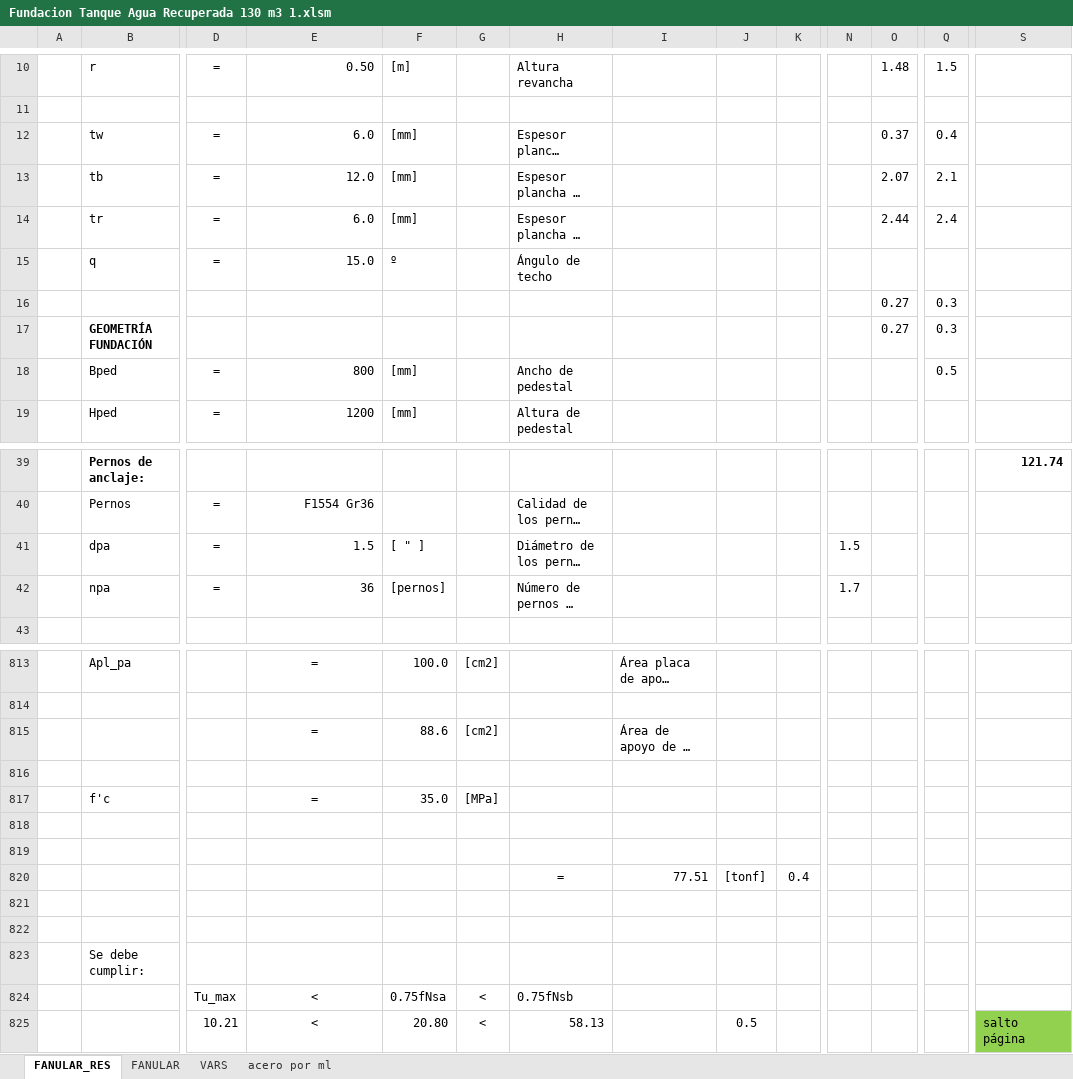
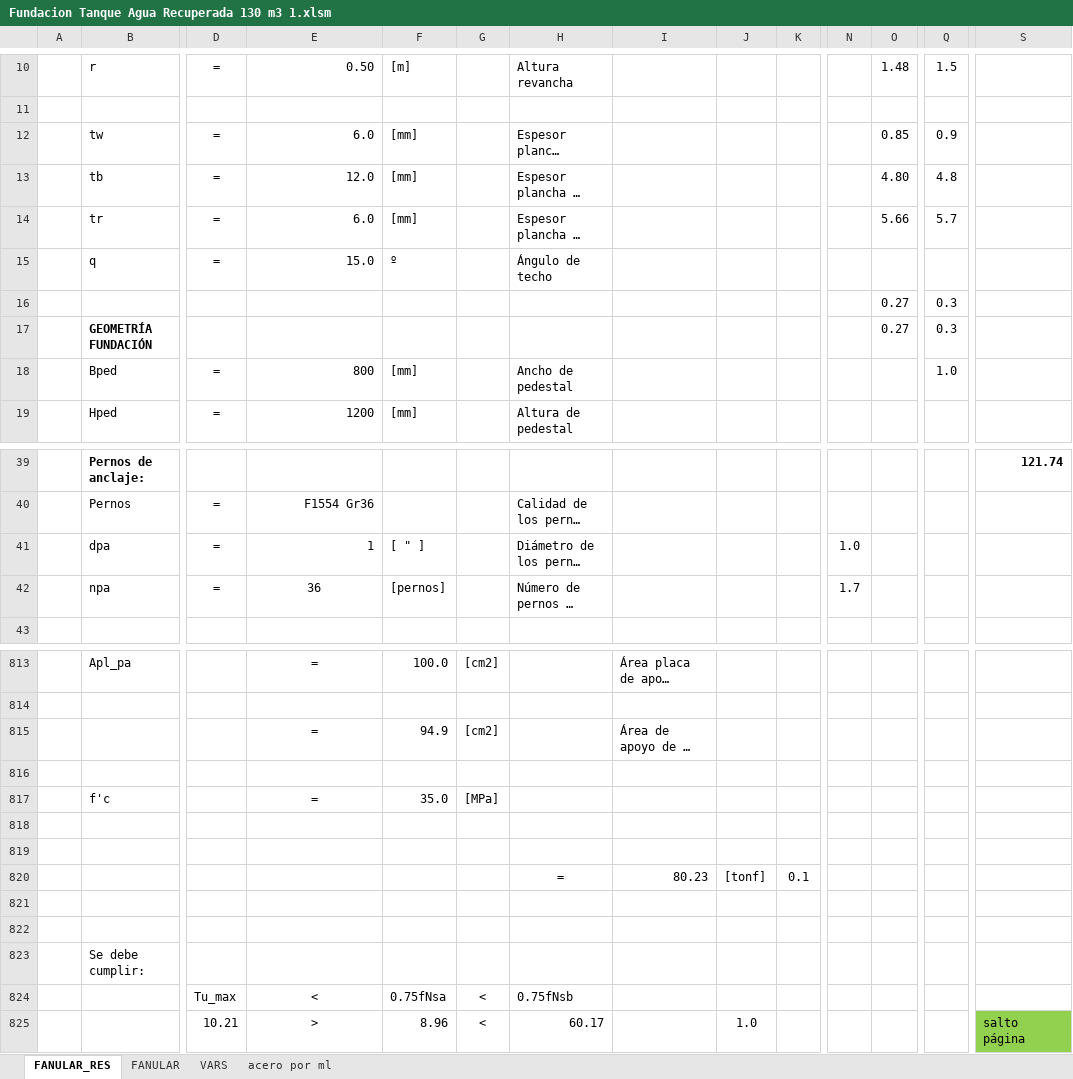
Before and after one commit to fcocarrascob/Notebooks, an Excel workbook: notebooks/Estanques/Fundacion Tanque Agua Recuperada 130 m3 1.xlsm, sheet FANULAR_RES, drawn as a sheet; only a part is shown, gaps mark what is left out; long unchanged cells end in …; values as stored, in another font and other column widths than the file's, no borders; charts and pictures and conditional formats not drawn; removed rows and columns are numbered as before the commit, all else as after; rows hold the shown columns only; the diff covers the shown part only; the diff names each change by its address in the sheet, - before the commit and + after, or states it on an @@ line.

```diff
--- a/notebooks/Estanques/Fundacion Tanque Agua Recuperada 130 m3 1.xlsm (sheet FANULAR_RES)
+++ b/notebooks/Estanques/Fundacion Tanque Agua Recuperada 130 m3 1.xlsm (sheet FANULAR_RES)
-O12: 0.37
+O12: 0.85
-Q12: 0.4
+Q12: 0.9
-O13: 2.07
+O13: 4.80
-Q13: 2.1
+Q13: 4.8
-O14: 2.44
+O14: 5.66
-Q14: 2.4
+Q14: 5.7
-Q18: 0.5
+Q18: 1.0
-E41: 1.5
+E41: 1
-N41: 1.5
+N41: 1.0
-E42 alignment: right
+E42 alignment: center
-F815: 88.6
+F815: 94.9
-I820: 77.51
+I820: 80.23
-K820: 0.4
+K820: 0.1
-row 825:  |  | 10.21 | < | 20.80 | < | 58.13 |  | 0.5 |  |  |  |  | salto página
+row 825:  |  | 10.21 | > | 8.96 | < | 60.17 |  | 1.0 |  |  |  |  | salto página
```
Also changed, not shown: 27 edited cells elsewhere in this sheet, 5 other files.
